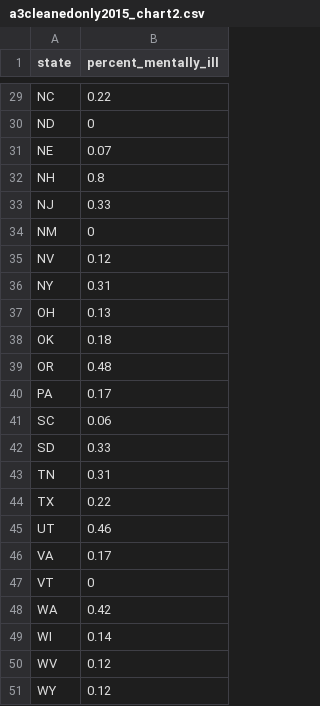
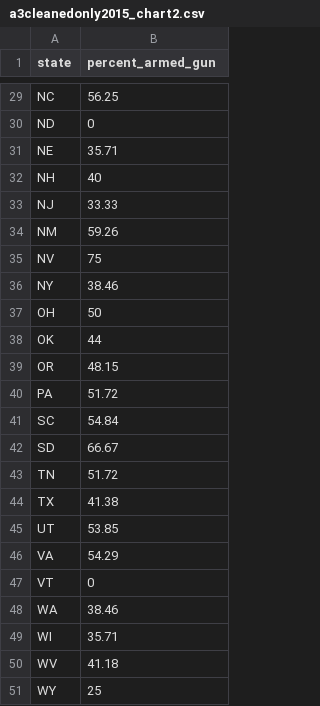
Before and after one commit to dustinmarshall/CAPP30239_FA22, a CSV file: week_06/homework/a3cleanedonly2015_chart2.csv, drawn as a sheet; only a part is shown, gaps mark what is left out; the diff covers the shown part only; the diff names each change by its address in the sheet, - before the commit and + after, or states it on an @@ line.

```diff
--- a/week_06/homework/a3cleanedonly2015_chart2.csv
+++ b/week_06/homework/a3cleanedonly2015_chart2.csv
-B1: percent_mentally_ill
+B1: percent_armed_gun
-B29 (percent_armed_gun): 0.22
+B29 (percent_armed_gun): 56.25
-B31 (percent_armed_gun): 0.07
+B31 (percent_armed_gun): 35.71
-B32 (percent_armed_gun): 0.8
+B32 (percent_armed_gun): 40
-B33 (percent_armed_gun): 0.33
+B33 (percent_armed_gun): 33.33
-B34 (percent_armed_gun): 0
+B34 (percent_armed_gun): 59.26
-B35 (percent_armed_gun): 0.12
+B35 (percent_armed_gun): 75
-B36 (percent_armed_gun): 0.31
+B36 (percent_armed_gun): 38.46
-B37 (percent_armed_gun): 0.13
+B37 (percent_armed_gun): 50
-B38 (percent_armed_gun): 0.18
+B38 (percent_armed_gun): 44
-B39 (percent_armed_gun): 0.48
+B39 (percent_armed_gun): 48.15
-B40 (percent_armed_gun): 0.17
+B40 (percent_armed_gun): 51.72
-B41 (percent_armed_gun): 0.06
+B41 (percent_armed_gun): 54.84
-B42 (percent_armed_gun): 0.33
+B42 (percent_armed_gun): 66.67
-B43 (percent_armed_gun): 0.31
+B43 (percent_armed_gun): 51.72
-B44 (percent_armed_gun): 0.22
+B44 (percent_armed_gun): 41.38
-B45 (percent_armed_gun): 0.46
+B45 (percent_armed_gun): 53.85
-B46 (percent_armed_gun): 0.17
+B46 (percent_armed_gun): 54.29
-B48 (percent_armed_gun): 0.42
+B48 (percent_armed_gun): 38.46
-B49 (percent_armed_gun): 0.14
+B49 (percent_armed_gun): 35.71
-B50 (percent_armed_gun): 0.12
+B50 (percent_armed_gun): 41.18
-B51 (percent_armed_gun): 0.12
+B51 (percent_armed_gun): 25
```
Also changed, not shown: 27 edited cells elsewhere in this file, 40 other files.
